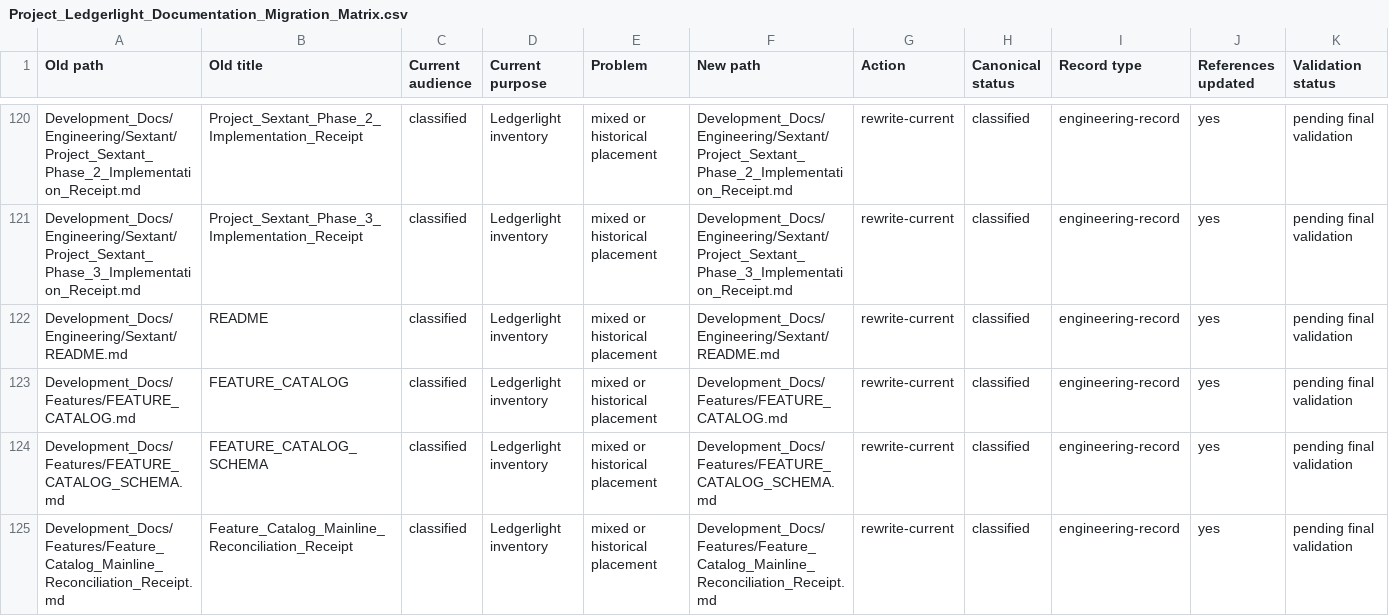
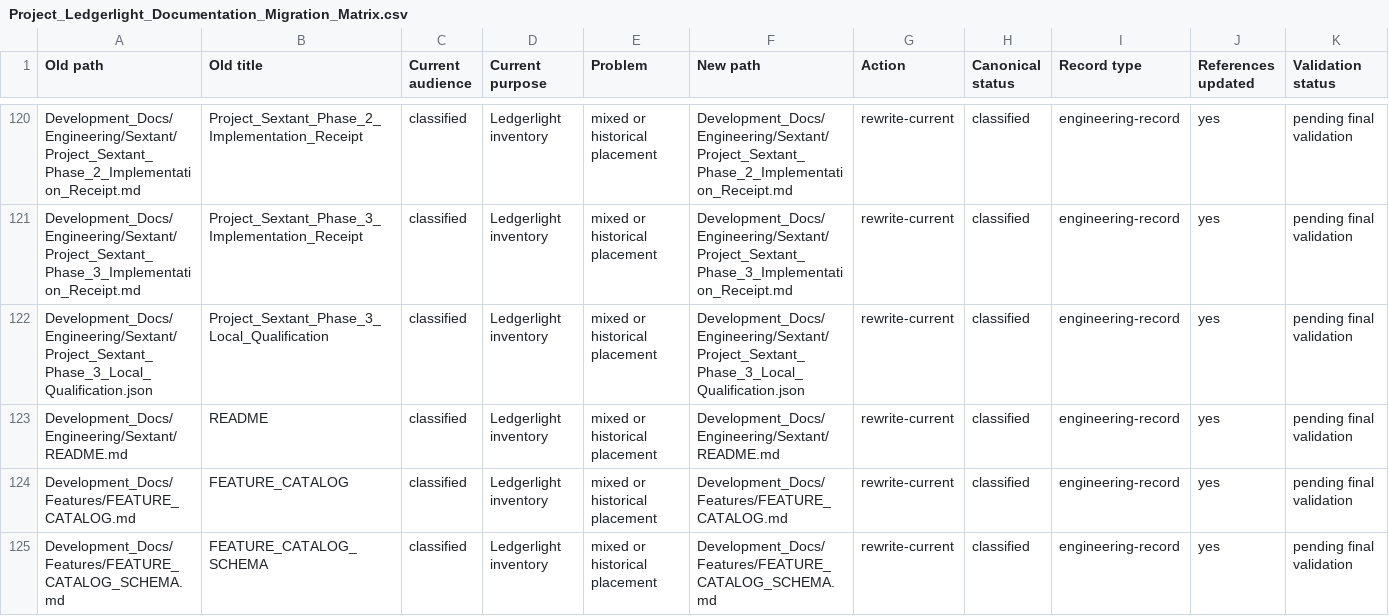
Before and after one commit to Kgray44/treasurehuntSoT, a CSV file: Development_Docs/Programs/Other/Ledgerlight/Project_Ledgerlight_Documentation_Migration_Matrix.csv, drawn as a sheet; only a part is shown, gaps mark what is left out; the shorter side is filled out with more unchanged rows; rows hold the shown columns only; the diff covers the shown part only; the diff names each change by its address in the sheet, - before the commit and + after, or states it on an @@ line.

Commit message:
docs(sextant): record qualified field capabilities and branch catalog

```diff
--- a/Development_Docs/Programs/Other/Ledgerlight/Project_Ledgerlight_Documentation_Migration_Matrix.csv
+++ b/Development_Docs/Programs/Other/Ledgerlight/Project_Ledgerlight_Documentation_Migration_Matrix.csv
+row 122: Development_Docs/Engineering/Sextant/Project_Sextant_Phase_3_Local_Qualification.json | Project_Sextant_Phase_3_Local_Qualification | classified | Ledgerlight inventory | mixed or historical placement | Development_Docs/Engineering/Sextant/Project_Sextant_Phase_3_Local_Qualification.json | rewrite-current | classified | engineering-record | yes | pending final validation
```
Also changed, not shown: 1 added row and 4 edited cells elsewhere in this file, 6 other files.
